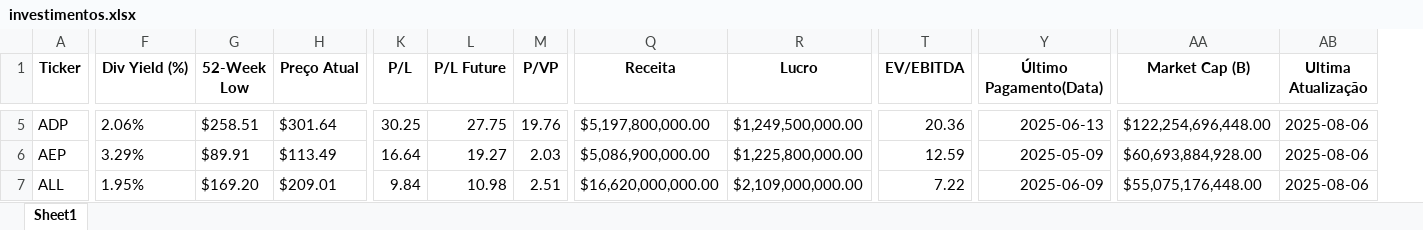
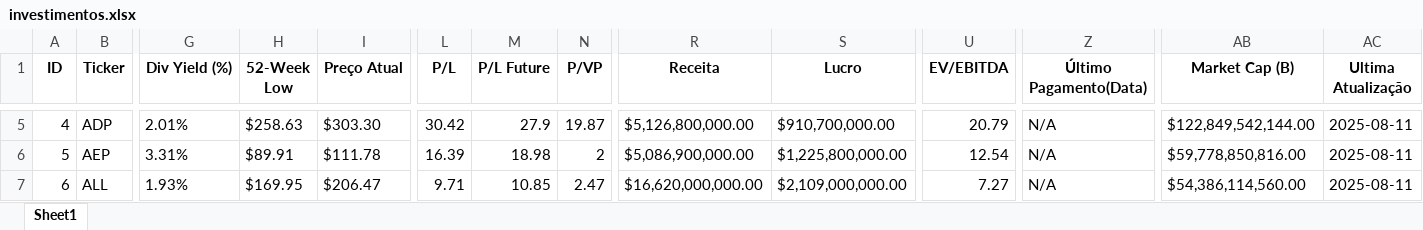
Before and after one commit to CronembergerGeorge/Analise_Investimentos, an Excel workbook: data/investimentos.xlsx, sheet Sheet1, drawn as a sheet; only a part is shown, gaps mark what is left out; values as stored, in another font and other column widths than the file's, no borders; addresses are those after the commit; the diff covers the shown part only; the diff names each change by its address in the sheet, - before the commit and + after, or states it on an @@ line.

```diff
--- a/data/investimentos.xlsx (sheet Sheet1)
+++ b/data/investimentos.xlsx (sheet Sheet1)
+column A (ID), rows 5-7: 4 | 5 | 6
-G5 (Div Yield (%)): 2.06%
+G5 (Div Yield (%)): 2.01%
-H5 (52-Week Low): $258.51
+H5 (52-Week Low): $258.63
-I5 (Preço Atual): $301.64
+I5 (Preço Atual): $303.30
-L5 (P/L): 30.25
+L5 (P/L): 30.42
-M5 (P/L Future): 27.75
+M5 (P/L Future): 27.9
-N5 (P/VP): 19.76
+N5 (P/VP): 19.87
-R5 (Receita): $5,197,800,000.00
+R5 (Receita): $5,126,800,000.00
-S5 (Lucro): $1,249,500,000.00
+S5 (Lucro): $910,700,000.00
-U5 (EV/EBITDA): 20.36
+U5 (EV/EBITDA): 20.79
-Z5 (Último Pagamento(Data)): 2025-06-13
+Z5 (Último Pagamento(Data)): N/A
-AB5 (Market Cap (B)): $122,254,696,448.00
+AB5 (Market Cap (B)): $122,849,542,144.00
-AC5:AC7 (Ultima Atualização): 2025-08-06
+AC5:AC7 (Ultima Atualização): 2025-08-11
-G6 (Div Yield (%)): 3.29%
+G6 (Div Yield (%)): 3.31%
-I6 (Preço Atual): $113.49
+I6 (Preço Atual): $111.78
-L6 (P/L): 16.64
+L6 (P/L): 16.39
-M6 (P/L Future): 19.27
+M6 (P/L Future): 18.98
-N6 (P/VP): 2.03
+N6 (P/VP): 2
-U6 (EV/EBITDA): 12.59
+U6 (EV/EBITDA): 12.54
-Z6 (Último Pagamento(Data)): 2025-05-09
+Z6 (Último Pagamento(Data)): N/A
-AB6 (Market Cap (B)): $60,693,884,928.00
+AB6 (Market Cap (B)): $59,778,850,816.00
-G7 (Div Yield (%)): 1.95%
+G7 (Div Yield (%)): 1.93%
-H7 (52-Week Low): $169.20
+H7 (52-Week Low): $169.95
-I7 (Preço Atual): $209.01
+I7 (Preço Atual): $206.47
-L7 (P/L): 9.84
+L7 (P/L): 9.71
-M7 (P/L Future): 10.98
+M7 (P/L Future): 10.85
-N7 (P/VP): 2.51
+N7 (P/VP): 2.47
-U7 (EV/EBITDA): 7.22
+U7 (EV/EBITDA): 7.27
-Z7 (Último Pagamento(Data)): 2025-06-09
+Z7 (Último Pagamento(Data)): N/A
-AB7 (Market Cap (B)): $55,075,176,448.00
+AB7 (Market Cap (B)): $54,386,114,560.00
```
Also changed, not shown: 1041 edited cells elsewhere in this sheet, 6 other files.
